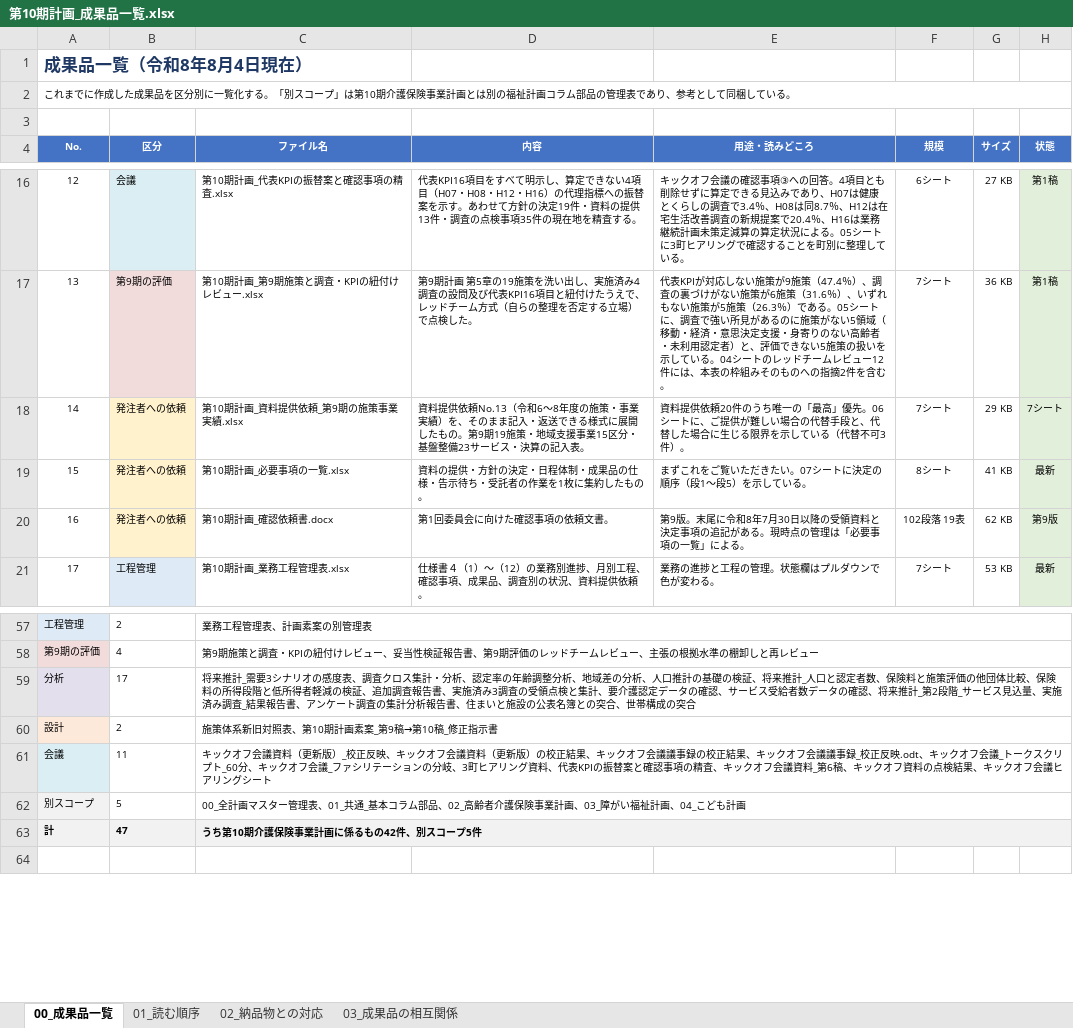
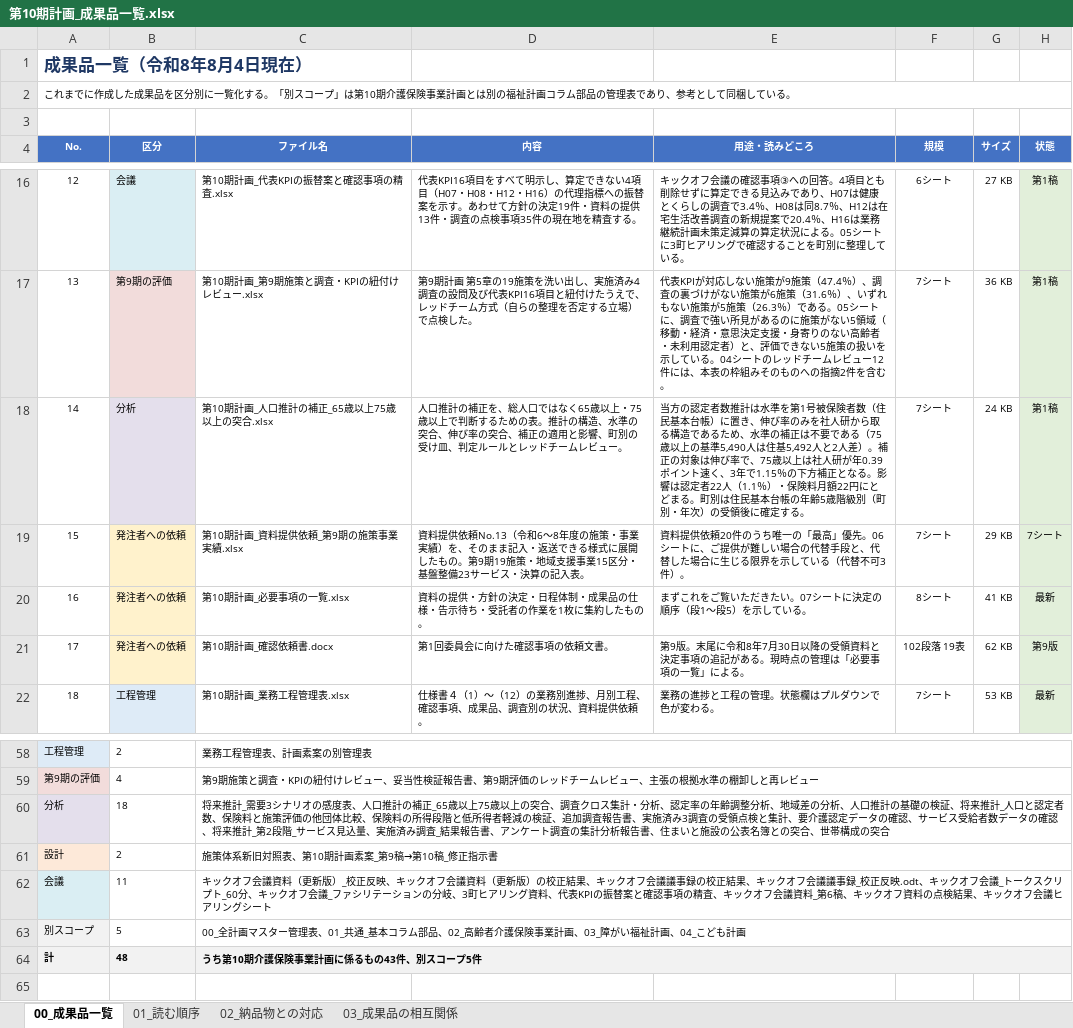
Before and after one commit to ryowakayama-gif/repository, an Excel workbook: output/第10期計画_成果品一覧.xlsx, sheet 00_成果品一覧, drawn as a sheet; only a part is shown, gaps mark what is left out; values as stored, in another font and other column widths than the file's, no borders; removed rows and columns are numbered as before the commit, all else as after; the diff names each change by its address in the sheet, - before the commit and + after, or states it on an @@ line.

```diff
--- a/output/第10期計画_成果品一覧.xlsx (sheet 00_成果品一覧)
+++ b/output/第10期計画_成果品一覧.xlsx (sheet 00_成果品一覧)
+row 18: 14 | 分析 | 第10期計画_人口推計の補正_65歳以上75歳以上の突合.xlsx | 人口推計の補正を、総人口ではなく65歳以上・75歳以上で判断するための表。推計の構造、水準の突合、伸び率の突合、補正の適用と影響、町別の受け皿、判定ルールとレッドチームレビュー。 | 当方の認定者数推計は水準を第1号被保険者数（住民基本台帳）に置き、伸び率のみを社人研から取る構造であるため、水準の補正は不要である（75歳以上の基準5,490人は住基5,492人と2人差）。補正の対象は伸び率で、75歳以上は社人研が年0.39ポイント速く、3年で1.15％の下方補正となる。影響は認定者22人（1.1％）・保険料月額22円にとどまる。町別は住民基本台帳の年齢5歳階級別（町別・年次）の受領後に確定する。 | 7シート | 24 KB | 第1稿
@@ column A (No.) renumbered between rows 19 and 52 @@
-row 59: 分析 | 17 | 将来推計_需要3シナリオの感度表、調査クロス集計・分析、認定率の年齢調整分析、地域差の分析、人口推計の基礎の検証、将来推計_人口と認定者数、保険料と施策評価の他団体比較、保険料の所得段階と低所得者軽減の検証、追加調査報告書、実施済み3調査の受領点検と集計、要介護認定データの確認、サービス受給者数データの確認、将来推計_第2段階_サービス見込量、実施済み調査_結果報告書、アンケート調査の集計分析報告書、住まいと施設の公表名簿との突合、世帯構成の突合
+row 60: 分析 | 18 | 将来推計_需要3シナリオの感度表、人口推計の補正_65歳以上75歳以上の突合、調査クロス集計・分析、認定率の年齢調整分析、地域差の分析、人口推計の基礎の検証、将来推計_人口と認定者数、保険料と施策評価の他団体比較、保険料の所得段階と低所得者軽減の検証、追加調査報告書、実施済み3調査の受領点検と集計、要介護認定データの確認、サービス受給者数データの確認、将来推計_第2段階_サービス見込量、実施済み調査_結果報告書、アンケート調査の集計分析報告書、住まいと施設の公表名簿との突合、世帯構成の突合
-row 63: 計 | 47 | うち第10期介護保険事業計画に係るもの42件、別スコープ5件
+row 64: 計 | 48 | うち第10期介護保険事業計画に係るもの43件、別スコープ5件
```
Also changed, not shown: output/第10期計画_将来推計_人口と認定者数.xlsx, output/第10期計画_認定率の年齢調整分析.xlsx, 3 other files.
